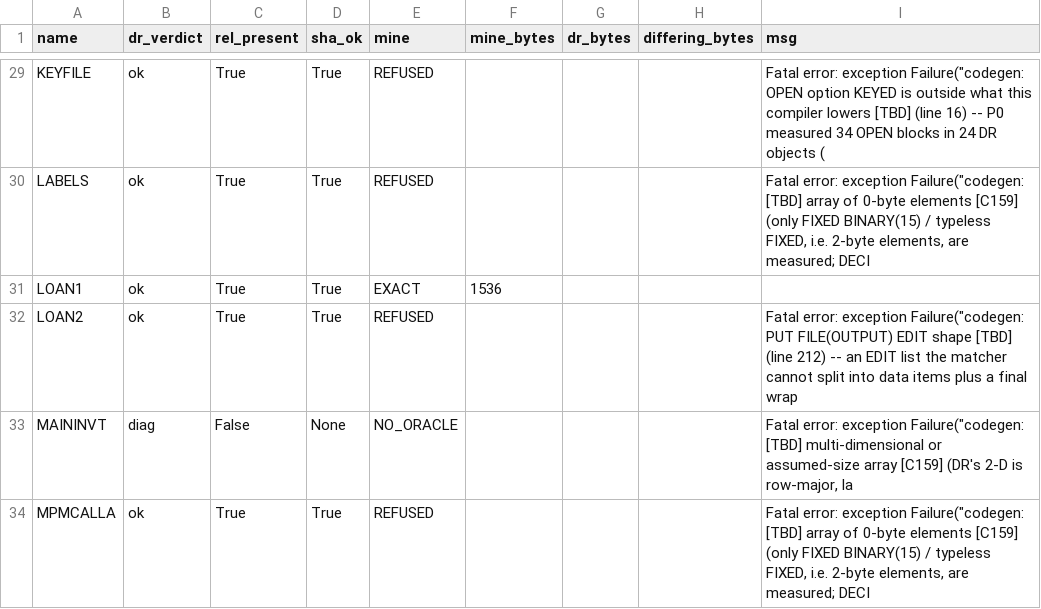
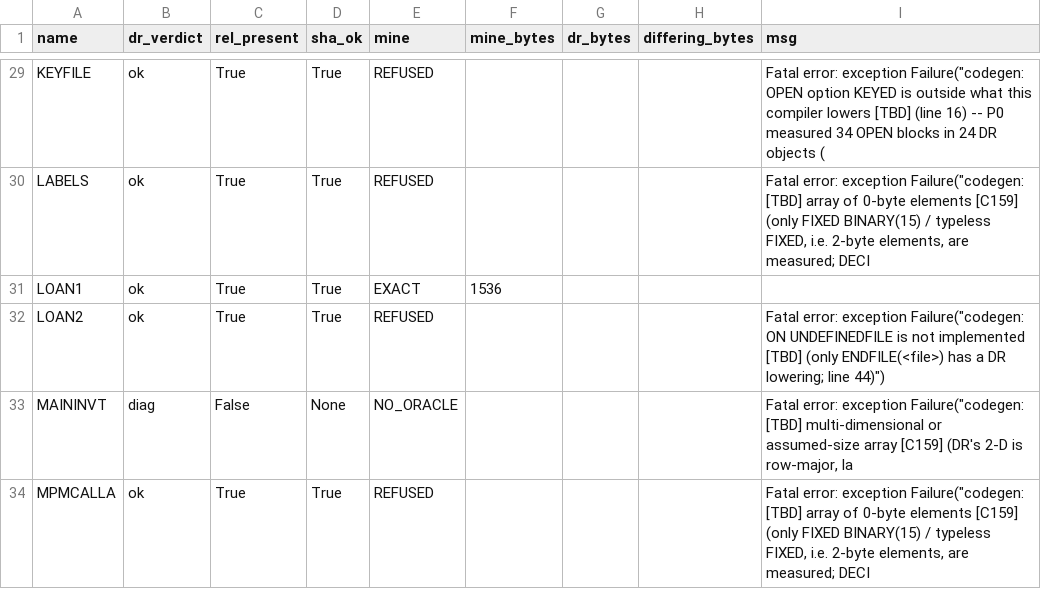
Before and after one commit to cyrilmhansen/drpli, a TSV file: spec/census/corpus-census.tsv, drawn as a sheet; only a part is shown, gaps mark what is left out.

```diff
--- a/spec/census/corpus-census.tsv
+++ b/spec/census/corpus-census.tsv
@@ -31,3 +31,3 @@ LABELS	ok	True	True	REFUSED				Fatal error: exception Failure("codegen: [TBD] ar
 LOAN1	ok	True	True	EXACT	1536			
-LOAN2	ok	True	True	REFUSED				Fatal error: exception Failure("codegen: PUT FILE(OUTPUT) EDIT shape [TBD] (line 212) -- an EDIT list the matcher cannot split into data items plus a final wrap
+LOAN2	ok	True	True	REFUSED				Fatal error: exception Failure("codegen: ON UNDEFINEDFILE is not implemented [TBD] (only ENDFILE(<file>) has a DR lowering; line 44)")
 MAININVT	diag	False	None	NO_ORACLE				Fatal error: exception Failure("codegen: [TBD] multi-dimensional or assumed-size array [C159] (DR's 2-D is row-major, la
```
Also changed, not shown: 3 other files.
